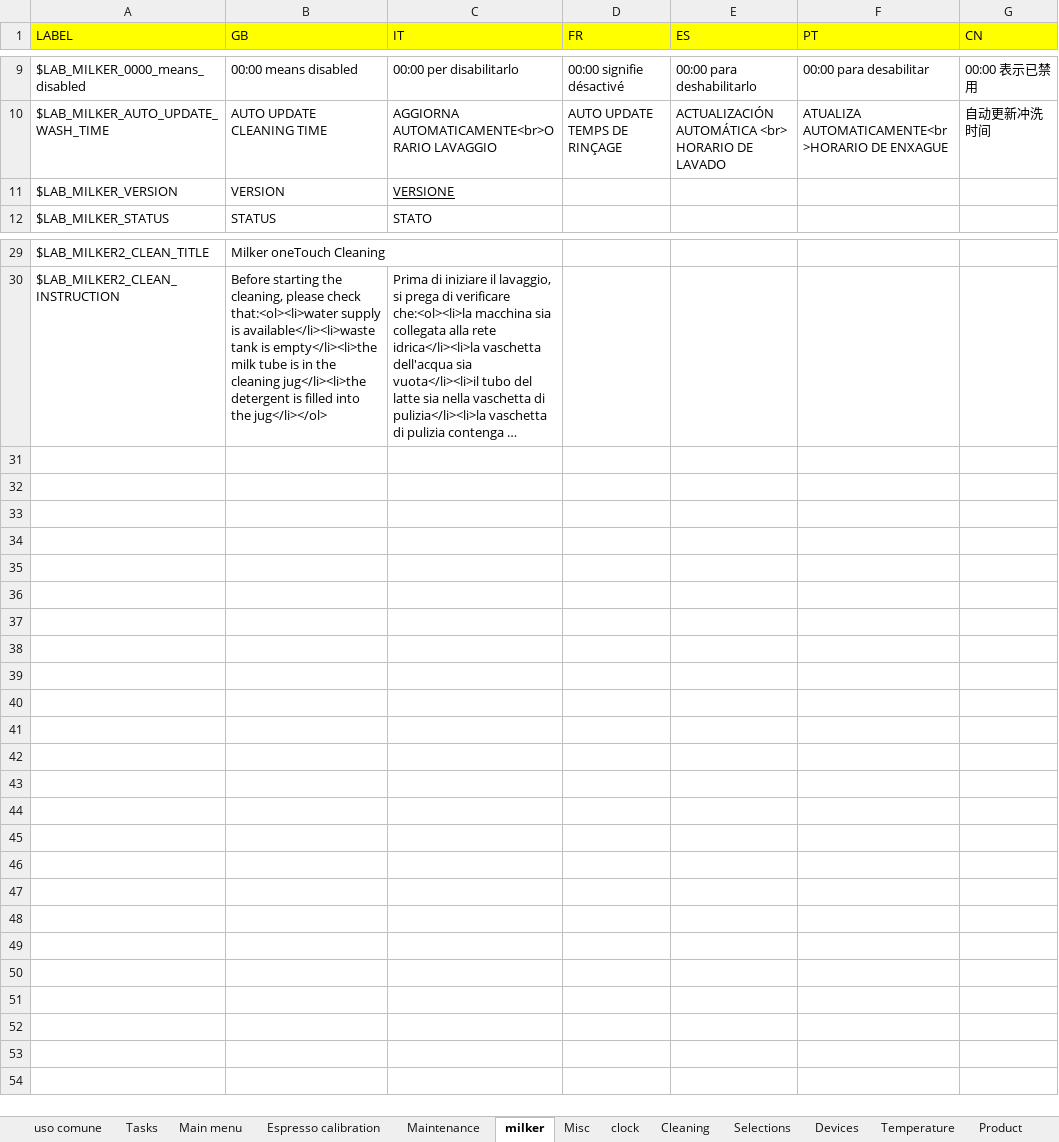
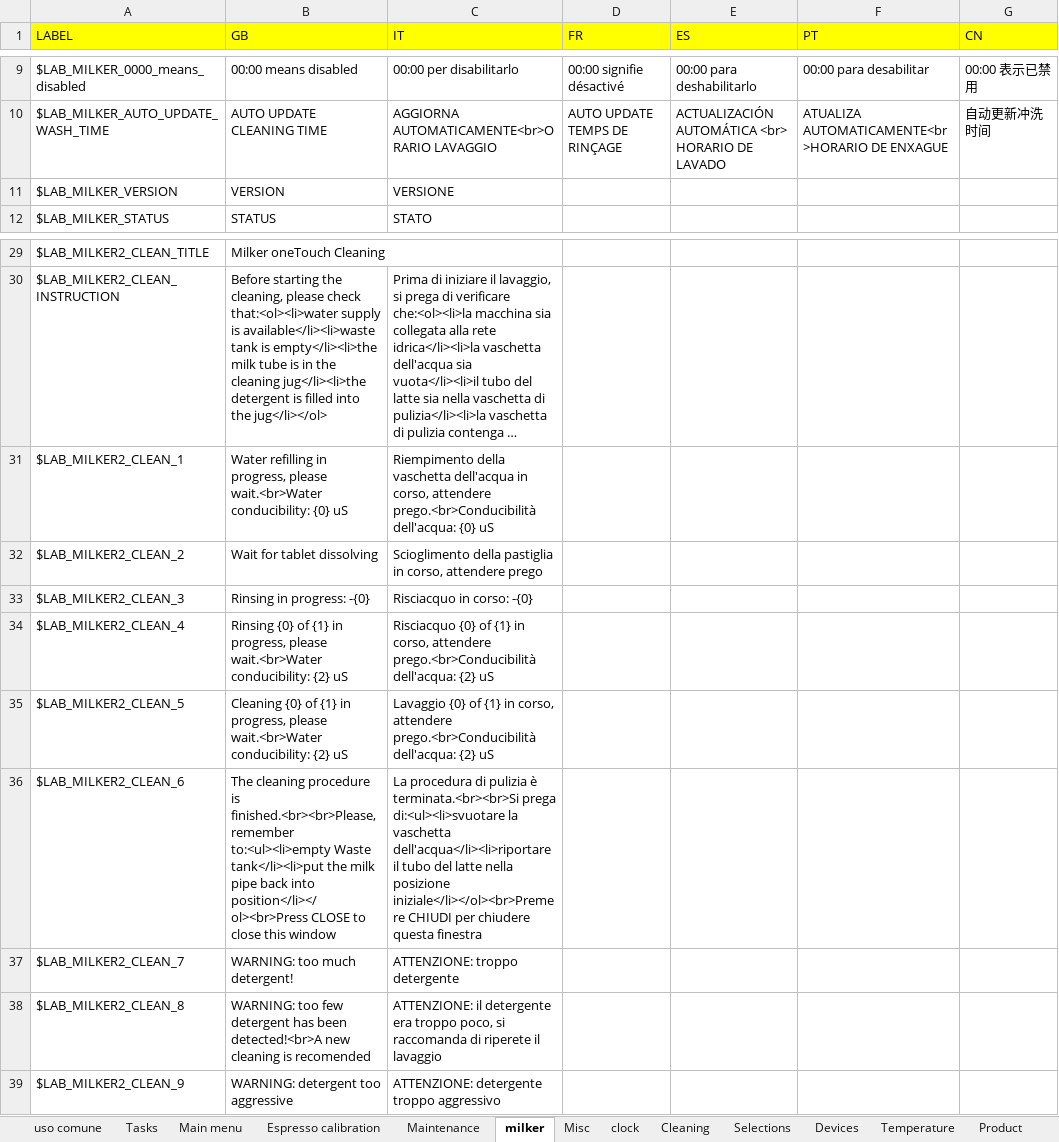
Before and after one commit to I1kham/gpu-fts-nestle-2019, an Excel workbook: MenuProgTranslator/translations.xlsx, sheet milker, drawn as a sheet; only a part is shown, gaps mark what is left out; long unchanged cells end in …; values as stored, in another font and other column widths than the file's, no borders; the diff names each change by its address in the sheet, - before the commit and + after, or states it on an @@ line.

```diff
--- a/MenuProgTranslator/translations.xlsx (sheet milker)
+++ b/MenuProgTranslator/translations.xlsx (sheet milker)
-C11 underline: on
+C11 underline: off
+row 31: $LAB_MILKER2_CLEAN_1 | Water refilling in progress, please wait.<br>Water conducibility: {0} uS | Riempimento della vaschetta dell'acqua in corso, attendere prego.<br>Conducibilità dell'acqua: {0} uS
+row 32: $LAB_MILKER2_CLEAN_2 | Wait for tablet dissolving | Scioglimento della pastiglia in corso, attendere prego
+row 33: $LAB_MILKER2_CLEAN_3 | Rinsing in progress: -{0} | Risciacquo in corso: -{0}
+row 34: $LAB_MILKER2_CLEAN_4 | Rinsing {0} of {1} in progress, please wait.<br>Water conducibility: {2} uS | Risciacquo {0} of {1} in corso, attendere prego.<br>Conducibilità dell'acqua: {2} uS
+row 35: $LAB_MILKER2_CLEAN_5 | Cleaning {0} of {1} in progress, please wait.<br>Water conducibility: {2} uS | Lavaggio {0} of {1} in corso, attendere prego.<br>Conducibilità dell'acqua: {2} uS
+row 36: $LAB_MILKER2_CLEAN_6 | The cleaning procedure is finished.<br><br>Please, remember to:<ul><li>empty Waste tank</li><li>put the milk pipe back into position</li></ol><br>Press CLOSE to close this window | La procedura di pulizia è terminata.<br><br>Si prega di:<ul><li>svuotare la vaschetta dell'acqua</li><li>riportare il tubo del latte nella posizione iniziale</li></ol><br>Premere CHIUDI per chiudere questa finestra
+row 37: $LAB_MILKER2_CLEAN_7 | WARNING: too much detergent! | ATTENZIONE: troppo detergente
+row 38: $LAB_MILKER2_CLEAN_8 | WARNING: too few detergent has been detected!<br>A new cleaning is recomended | ATTENZIONE: il detergente era troppo poco, si raccomanda di riperete il lavaggio
+row 39: $LAB_MILKER2_CLEAN_9 | WARNING: detergent too aggressive | ATTENZIONE: detergente troppo aggressivo
```
Also changed, not shown: 14 other files.
